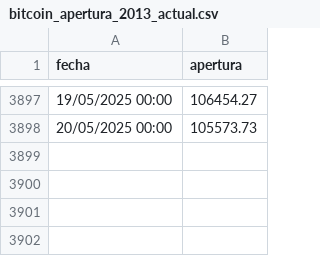
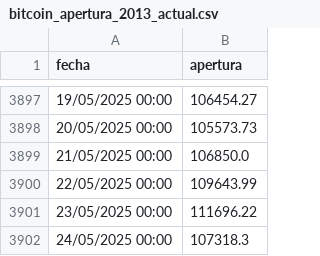
Before and after one commit to MrClumsy-ai/sistemas-adaptativos-PIA, a CSV file: database/bitcoin_apertura_2013_actual.csv, drawn as a sheet; only a part is shown, gaps mark what is left out.

```diff
--- a/database/bitcoin_apertura_2013_actual.csv
+++ b/database/bitcoin_apertura_2013_actual.csv
@@ -3898 +3898,5 @@ fecha,apertura
 20/05/2025 00:00,105573.73
+21/05/2025 00:00,106850.0
+22/05/2025 00:00,109643.99
+23/05/2025 00:00,111696.22
+24/05/2025 00:00,107318.3
```
Also changed, not shown: database/bitcoin_cierre_2013_actual.csv.
